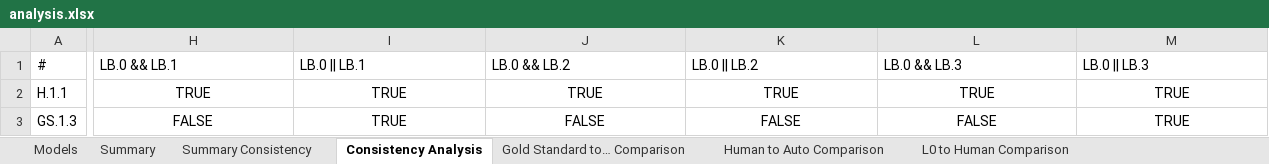
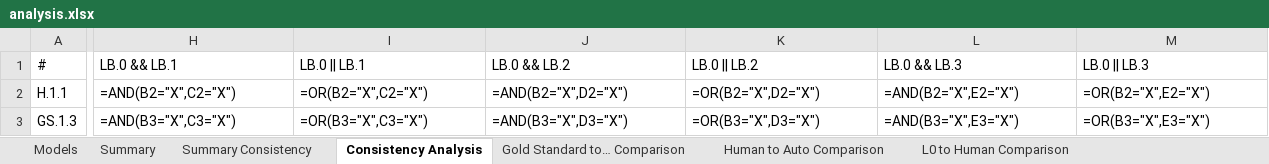
Before and after one commit to STRAST-UPM/ai_requirements_generation_rr, an Excel workbook: results/analysis/analysis.xlsx, sheet Consistency Analysis, drawn as a sheet; only a part is shown, gaps mark what is left out; values as stored, in another font and other column widths than the file's, no borders; formulas without a stored value are shown as written; conditional formats not drawn; the diff covers the shown part only; the diff names each change by its address in the sheet, - before the commit and + after, or states it on an @@ line.

```diff
--- a/results/analysis/analysis.xlsx (sheet Consistency Analysis)
+++ b/results/analysis/analysis.xlsx (sheet Consistency Analysis)
-H2: TRUE
+H2: =AND(B2="X",C2="X")
-H2:M3 alignment: center
+H2:M3 alignment: left
-I2: TRUE
+I2: =OR(B2="X",C2="X")
-J2: TRUE
+J2: =AND(B2="X",D2="X")
-K2: TRUE
+K2: =OR(B2="X",D2="X")
-L2: TRUE
+L2: =AND(B2="X",E2="X")
-M2: TRUE
+M2: =OR(B2="X",E2="X")
-H3: FALSE
+H3: =AND(B3="X",C3="X")
-I3: TRUE
+I3: =OR(B3="X",C3="X")
-J3: FALSE
+J3: =AND(B3="X",D3="X")
-K3: FALSE
+K3: =OR(B3="X",D3="X")
-L3: FALSE
+L3: =AND(B3="X",E3="X")
-M3: TRUE
+M3: =OR(B3="X",E3="X")
```
Also changed, not shown: 2 added rows, 2 removed rows, 1596 edited cells and cell formats elsewhere in this sheet, sheet Summary, sheet Human to Auto Comparison, sheet Gold Standard to… Comparison, sheet Summary Consistency, sheet M0 to Human Comparison, sheet L1 to Human Comparison, 13 more sheets, charts or pictures, 1 other file.
